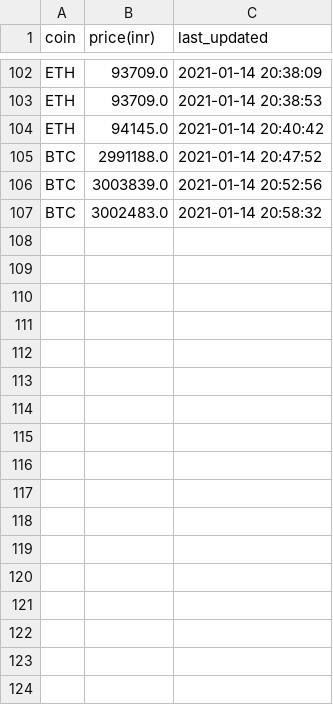
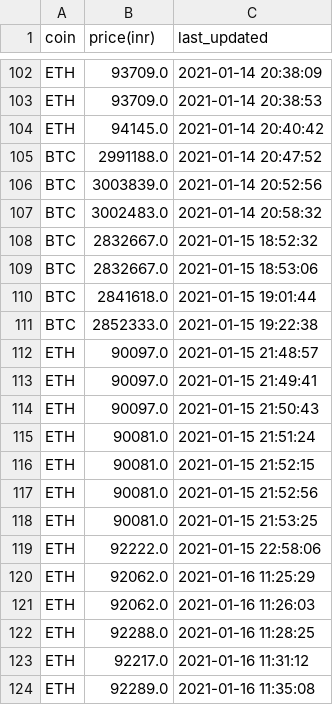
Before and after one commit to AayushXtreme/price_alert_bot, a CSV file: prices.csv, drawn as a sheet; only a part is shown, gaps mark what is left out.

```diff
--- a/prices.csv
+++ b/prices.csv
@@ -107 +107,18 @@ BTC,3003839.0,2021-01-14 20:52:56
 BTC,3002483.0,2021-01-14 20:58:32
+BTC,2832667.0,2021-01-15 18:52:32
+BTC,2832667.0,2021-01-15 18:53:06
+BTC,2841618.0,2021-01-15 19:01:44
+BTC,2852333.0,2021-01-15 19:22:38
+ETH,90097.0,2021-01-15 21:48:57
+ETH,90097.0,2021-01-15 21:49:41
+ETH,90097.0,2021-01-15 21:50:43
+ETH,90081.0,2021-01-15 21:51:24
+ETH,90081.0,2021-01-15 21:52:15
+ETH,90081.0,2021-01-15 21:52:56
+ETH,90081.0,2021-01-15 21:53:25
+ETH,92222.0,2021-01-15 22:58:06
+ETH,92062.0,2021-01-16 11:25:29
+ETH,92062.0,2021-01-16 11:26:03
+ETH,92288.0,2021-01-16 11:28:25
+ETH,92217.0,2021-01-16 11:31:12
+ETH,92289.0,2021-01-16 11:35:08
```
Also changed, not shown: 1 other file.
